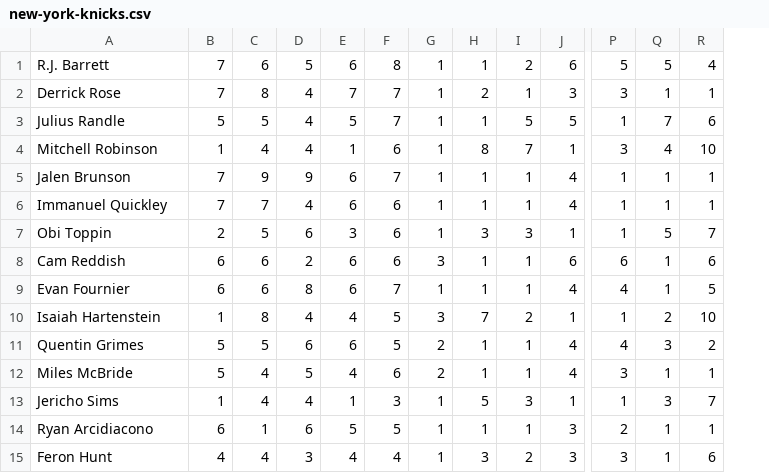
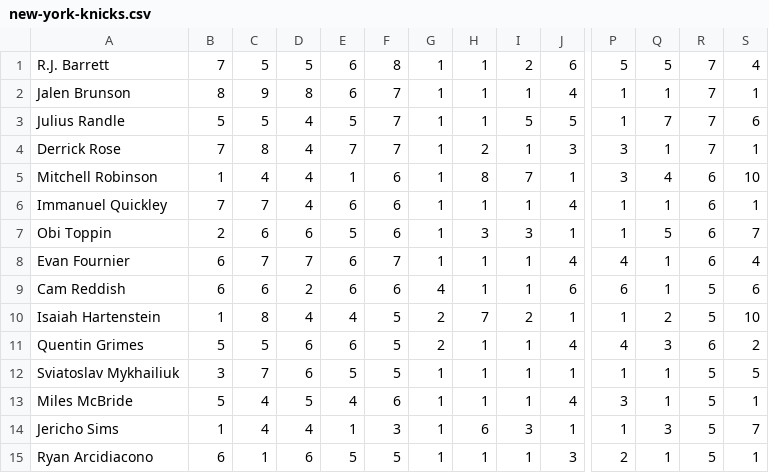
Before and after one commit to EthanJanecek/PixelBall, a CSV file: data/new-york-knicks.csv, drawn as a sheet; only a part is shown, gaps mark what is left out; removed rows and columns are numbered as before the commit, all else as after; rows hold the shown columns only; the diff names each change by its address in the sheet, - before the commit and + after, or states it on an @@ line.

```diff
--- a/data/new-york-knicks.csv
+++ b/data/new-york-knicks.csv
+column R, row 1: 7; rows 4-7: 7 | 6 | 6 | 6; rows 9-11: 5 | 5 | 6; rows 13-15: all 5
-C1: 6
+C1: 5
+row 2: Jalen Brunson | 8 | 9 | 8 | 6 | 7 | 1 | 1 | 1 | 4 | 1 | 1 | 7 | 1
-row 5: Jalen Brunson | 7 | 9 | 9 | 6 | 7 | 1 | 1 | 1 | 4 | 1 | 1 | 1
-C7: 5
+C7: 6
-E7: 3
+E7: 5
+row 8: Evan Fournier | 6 | 7 | 7 | 6 | 7 | 1 | 1 | 1 | 4 | 4 | 1 | 6 | 4
-G9: 3
+G9: 4
-row 9: Evan Fournier | 6 | 6 | 8 | 6 | 7 | 1 | 1 | 1 | 4 | 4 | 1 | 5
-G10: 3
+G10: 2
+row 12: Sviatoslav Mykhailiuk | 3 | 7 | 6 | 5 | 5 | 1 | 1 | 1 | 1 | 1 | 1 | 5 | 5
-G13: 2
+G13: 1
-H14: 5
+H14: 6
-row 15: Feron Hunt | 4 | 4 | 3 | 4 | 4 | 1 | 3 | 2 | 3 | 3 | 1 | 6
```
Also changed, not shown: data/atlanta-hawks.csv, data/charlotte-hornets.csv, 30 other files.
